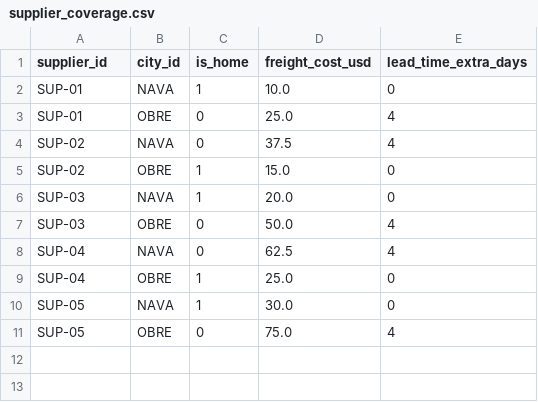
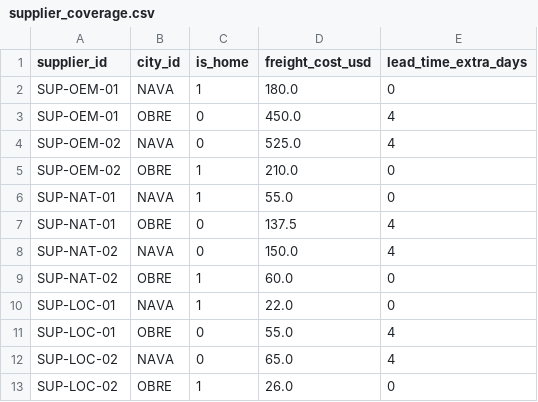
Before and after one commit to harrysonguerrero-max/StockOpt, a CSV file: app/data/mvp/supplier_coverage.csv, drawn as a sheet.

```diff
--- a/app/data/mvp/supplier_coverage.csv
+++ b/app/data/mvp/supplier_coverage.csv
@@ -1,11 +1,13 @@
 supplier_id,city_id,is_home,freight_cost_usd,lead_time_extra_days
-SUP-01,NAVA,1,10.0,0
-SUP-01,OBRE,0,25.0,4
-SUP-02,NAVA,0,37.5,4
-SUP-02,OBRE,1,15.0,0
-SUP-03,NAVA,1,20.0,0
-SUP-03,OBRE,0,50.0,4
-SUP-04,NAVA,0,62.5,4
-SUP-04,OBRE,1,25.0,0
-SUP-05,NAVA,1,30.0,0
-SUP-05,OBRE,0,75.0,4
+SUP-OEM-01,NAVA,1,180.0,0
+SUP-OEM-01,OBRE,0,450.0,4
+SUP-OEM-02,NAVA,0,525.0,4
+SUP-OEM-02,OBRE,1,210.0,0
+SUP-NAT-01,NAVA,1,55.0,0
+SUP-NAT-01,OBRE,0,137.5,4
+SUP-NAT-02,NAVA,0,150.0,4
+SUP-NAT-02,OBRE,1,60.0,0
+SUP-LOC-01,NAVA,1,22.0,0
+SUP-LOC-01,OBRE,0,55.0,4
+SUP-LOC-02,NAVA,0,65.0,4
+SUP-LOC-02,OBRE,1,26.0,0
```
Also changed, not shown: app/data/mvp/suppliers.csv, 54 other files.
